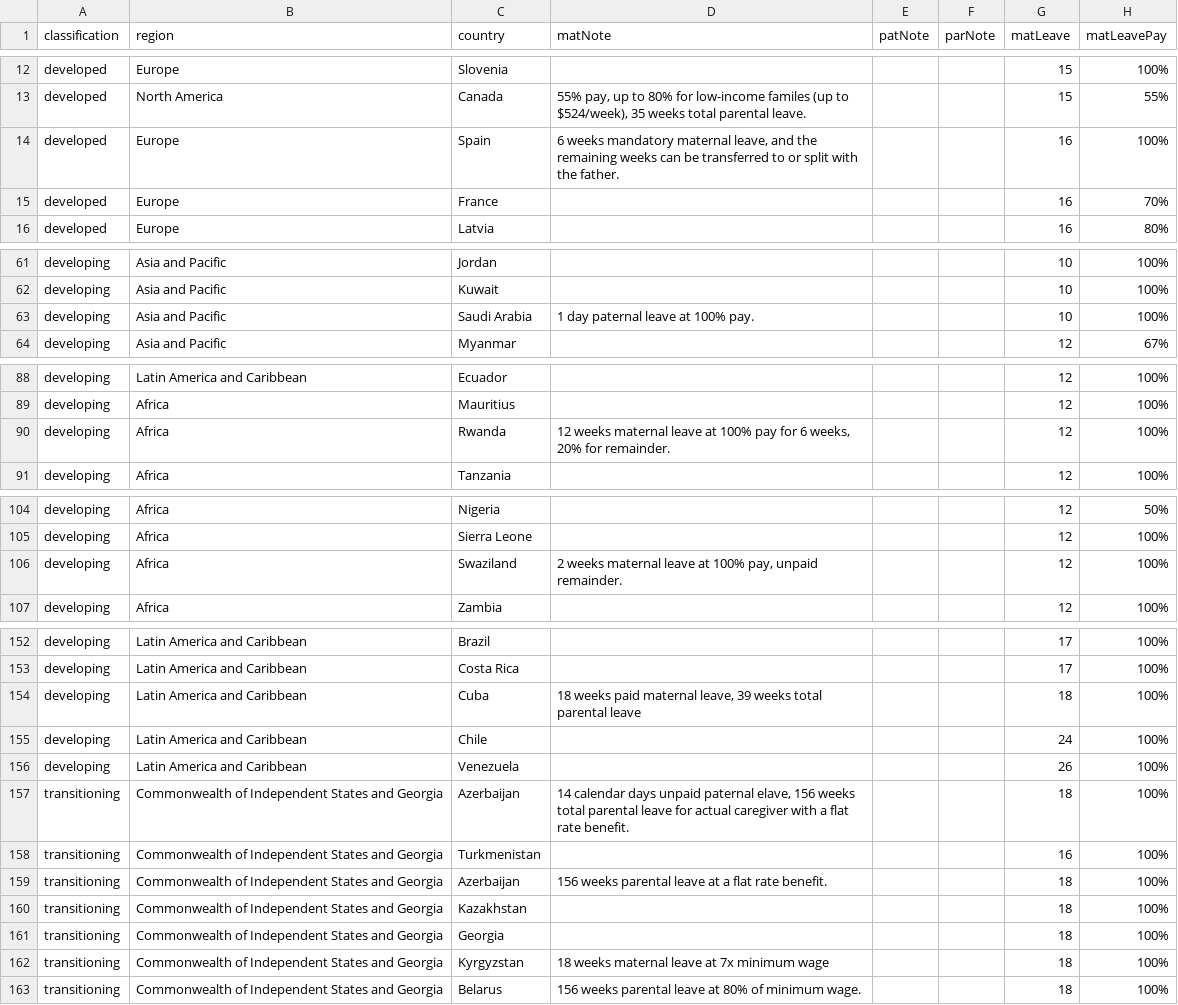
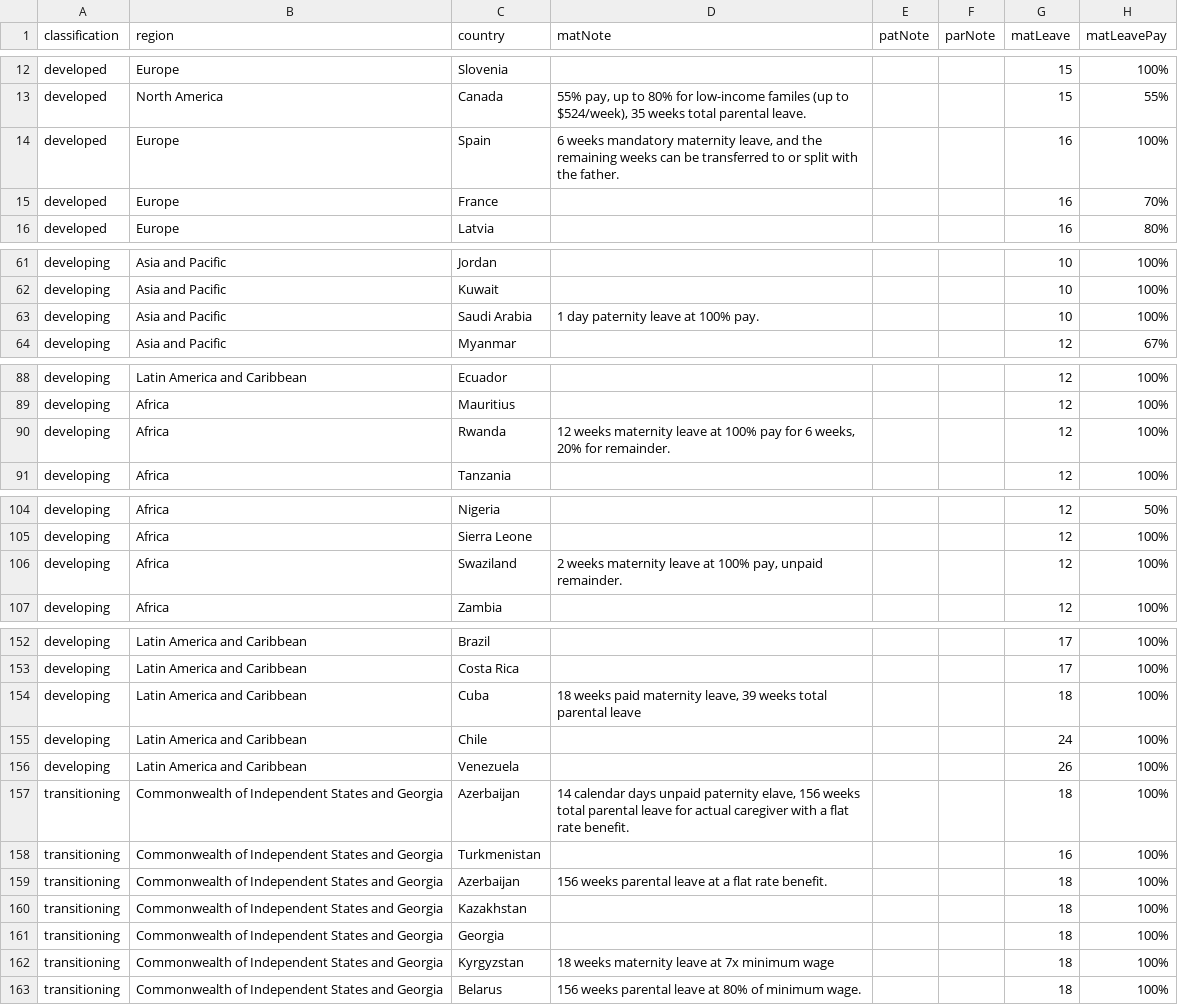
Before and after one commit to the-dataface/parental-leave, a CSV file: data/countries-updated.csv, drawn as a sheet; only a part is shown, gaps mark what is left out; the diff covers the shown part only; the diff names each change by its address in the sheet, - before the commit and + after, or states it on an @@ line.

```diff
--- a/data/countries-updated.csv
+++ b/data/countries-updated.csv
-D14 (matNote): …weeks mandatory maternal leave, and…
+D14 (matNote): …weeks mandatory maternity leave, and…
-D63 (matNote): 1 day paternal leave at 100% pay.
+D63 (matNote): 1 day paternity leave at 100% pay.
-D90 (matNote): 12 weeks maternal leave at…
+D90 (matNote): 12 weeks maternity leave at…
-D106 (matNote): 2 weeks maternal leave at…
+D106 (matNote): 2 weeks maternity leave at…
-D154 (matNote): …weeks paid maternal leave, 39…
+D154 (matNote): …weeks paid maternity leave, 39…
-D157 (matNote): …days unpaid paternal elave, 156…
+D157 (matNote): …days unpaid paternity elave, 156…
-D162 (matNote): 18 weeks maternal leave at 7x minimum wage
+D162 (matNote): 18 weeks maternity leave at 7x minimum wage
```
Also changed, not shown: 14 edited cells elsewhere in this file, 2 other files.
